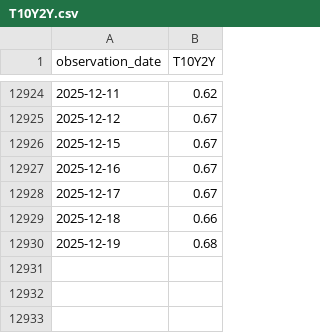
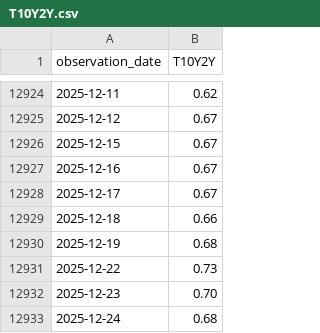
Before and after one commit to GitDHY/strategy, a CSV file: T10Y2Y.csv, drawn as a sheet; only a part is shown, gaps mark what is left out.

```diff
--- a/T10Y2Y.csv
+++ b/T10Y2Y.csv
@@ -12930 +12930,4 @@ observation_date,T10Y2Y
 2025-12-19,0.68
+2025-12-22,0.73
+2025-12-23,0.70
+2025-12-24,0.68
```
Also changed, not shown: 4 other files.
